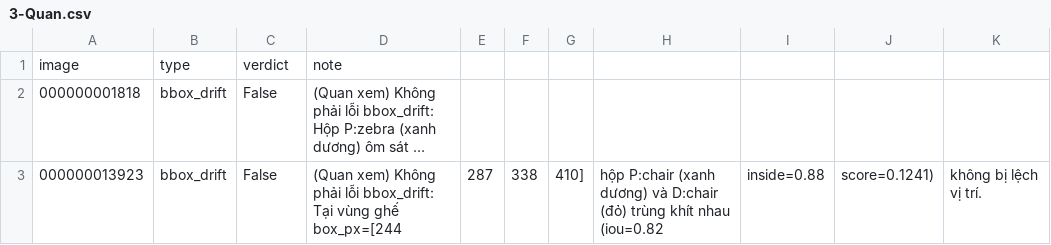
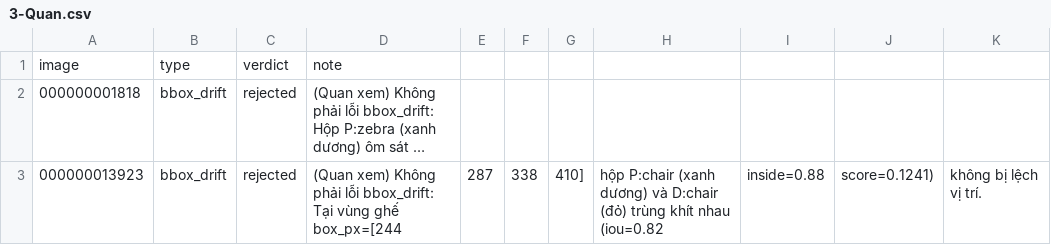
Before and after one commit to hoanghaidang1233/K5-L23-Day10-NHOM03-XeBayTestNa-Dataset-Release-Handover, a CSV file: review/r9999/3-Quan.csv, drawn as a sheet; long unchanged cells end in …; the diff names each change by its address in the sheet, - before the commit and + after, or states it on an @@ line.

Commit message:
Update lai trang thai

```diff
--- a/review/r9999/3-Quan.csv
+++ b/review/r9999/3-Quan.csv
-C2:C3: False
+C2:C3: rejected
```
